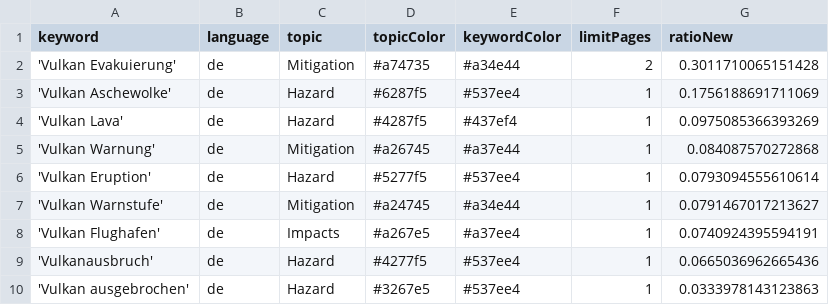
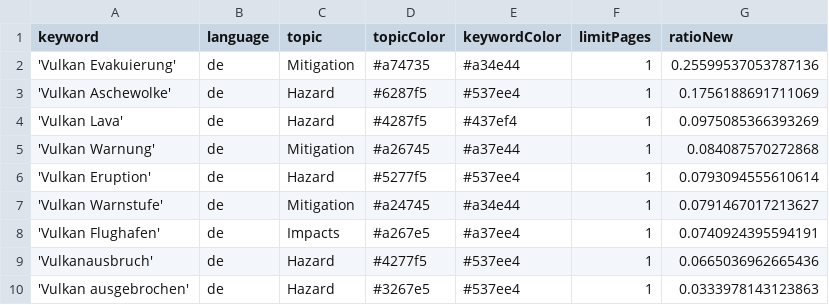
Before and after one commit to paularicarda-news/volcanoIsComing, a CSV file: keywords.csv, drawn as a sheet.

Commit message:
Commit from GitHub Actions (harvest:0.0)

```diff
--- a/keywords.csv
+++ b/keywords.csv
@@ -1,3 +1,3 @@
 keyword,language,topic,topicColor,keywordColor,limitPages,ratioNew
-'Vulkan Evakuierung',de,Mitigation,#a74735,#a34e44,2,0.3011710065151428
+'Vulkan Evakuierung',de,Mitigation,#a74735,#a34e44,1,0.25599537053787136
 'Vulkan Aschewolke',de,Hazard,#6287f5,#537ee4,1,0.1756188691711069
```
